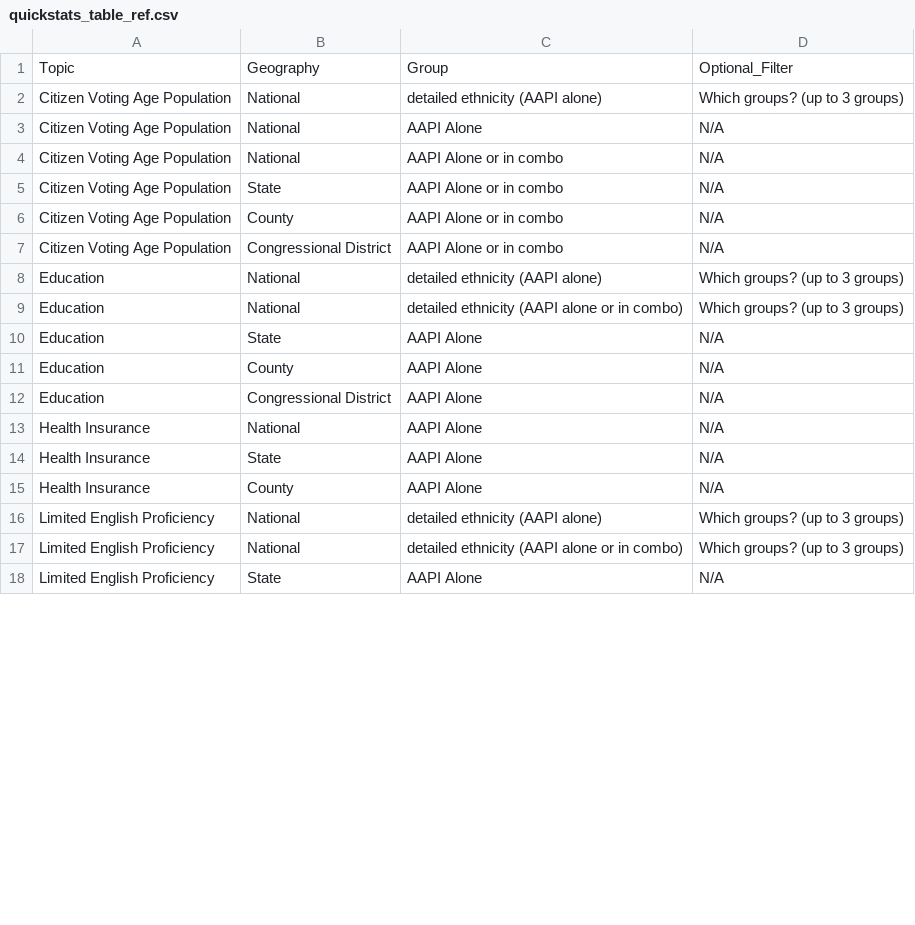
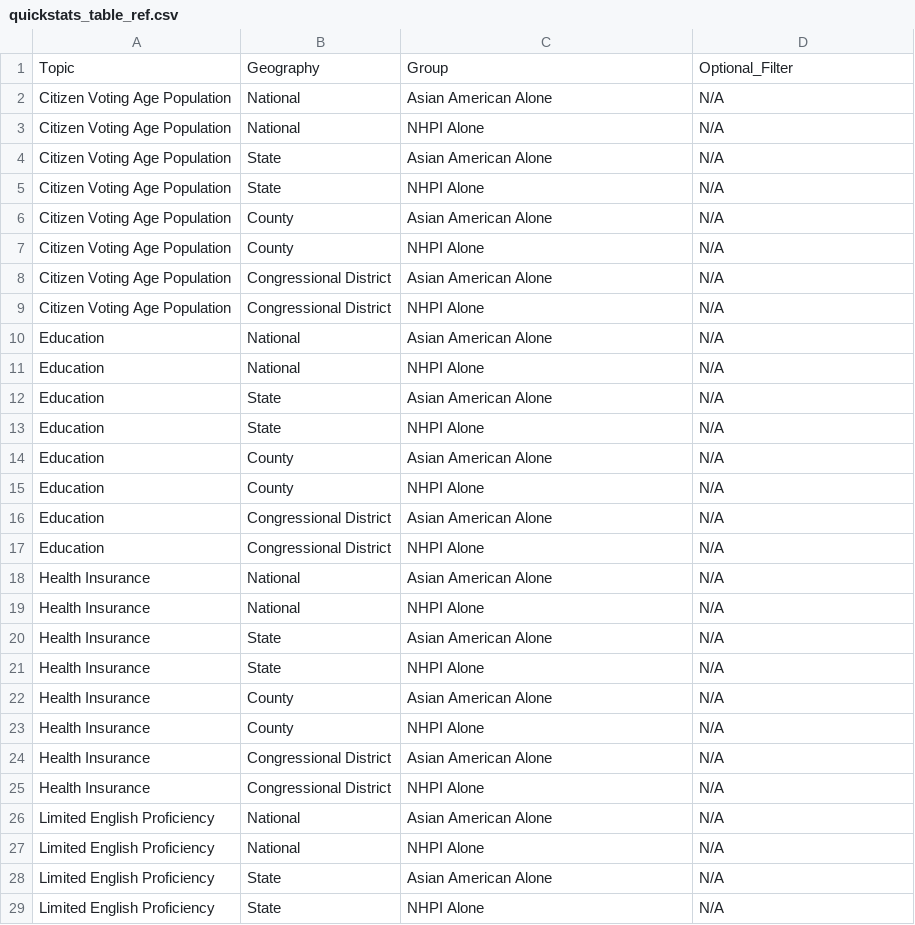
Before and after one commit to AAPIData/shiny_quickstats, a CSV file: quickstats_table_ref.csv, drawn as a sheet; only a part is shown; the diff covers the shown part only.

Commit message:
stag 2 upload, all topic data imported and basic css and function ready.

```diff
--- a/quickstats_table_ref.csv
+++ b/quickstats_table_ref.csv
@@ -2,17 +2,28 @@ Topic,Geography,Group,Optional_Filter
-Citizen Voting Age Population,National,detailed ethnicity (AAPI alone),Which groups? (up to 3 groups)
-Citizen Voting Age Population,National,AAPI Alone,N/A
-Citizen Voting Age Population,National,AAPI Alone or in combo,N/A
-Citizen Voting Age Population,State,AAPI Alone or in combo,N/A
-Citizen Voting Age Population,County,AAPI Alone or in combo,N/A
-Citizen Voting Age Population,Congressional District,AAPI Alone or in combo,N/A
-Education,National,detailed ethnicity (AAPI alone),Which groups? (up to 3 groups)
-Education,National,detailed ethnicity (AAPI alone or in combo),Which groups? (up to 3 groups)
-Education,State,AAPI Alone,N/A
-Education,County,AAPI Alone,N/A
-Education,Congressional District,AAPI Alone,N/A
-Health Insurance,National,AAPI Alone,N/A
-Health Insurance,State,AAPI Alone,N/A
-Health Insurance,County,AAPI Alone,N/A
-Limited English Proficiency,National,detailed ethnicity (AAPI alone),Which groups? (up to 3 groups)
-Limited English Proficiency,National,detailed ethnicity (AAPI alone or in combo),Which groups? (up to 3 groups)
-Limited English Proficiency,State,AAPI Alone,N/A
+Citizen Voting Age Population,National,Asian American Alone,N/A,,,,
+Citizen Voting Age Population,National,NHPI Alone,N/A,,,,
+Citizen Voting Age Population,State,Asian American Alone,N/A,,,,
+Citizen Voting Age Population,State,NHPI Alone,N/A,,,,
+Citizen Voting Age Population,County,Asian American Alone,N/A,,,,
+Citizen Voting Age Population,County,NHPI Alone,N/A,,,,
+Citizen Voting Age Population,Congressional District,Asian American Alone,N/A,,,,
+Citizen Voting Age Population,Congressional District,NHPI Alone,N/A,,,,
+Education,National,Asian American Alone,N/A,,,,
+Education,National,NHPI Alone,N/A,,,,
+Education,State,Asian American Alone,N/A,,,,
+Education,State,NHPI Alone,N/A,,,,
+Education,County,Asian American Alone,N/A,,,,
+Education,County,NHPI Alone,N/A,,,,
+Education,Congressional District,Asian American Alone,N/A,,,,
+Education,Congressional District,NHPI Alone,N/A,,,,
+Health Insurance,National,Asian American Alone,N/A,,,,
+Health Insurance,National,NHPI Alone,N/A,,,,
+Health Insurance,State,Asian American Alone,N/A,,,,
+Health Insurance,State,NHPI Alone,N/A,,,,
+Health Insurance,County,Asian American Alone,N/A,,,,
+Health Insurance,County,NHPI Alone,N/A,,,,
+Health Insurance,Congressional District,Asian American Alone,N/A,,,,
+Health Insurance,Congressional District,NHPI Alone,N/A,,,,
+Limited English Proficiency,National,Asian American Alone,N/A,,,,
+Limited English Proficiency,National,NHPI Alone,N/A,,,,
+Limited English Proficiency,State,Asian American Alone,N/A,,,,
+Limited English Proficiency,State,NHPI Alone,N/A,,,,
```
Also changed, not shown: 10 added rows and 26 edited cells elsewhere in this file, detailed_race_reference.csv, 5 other files.
